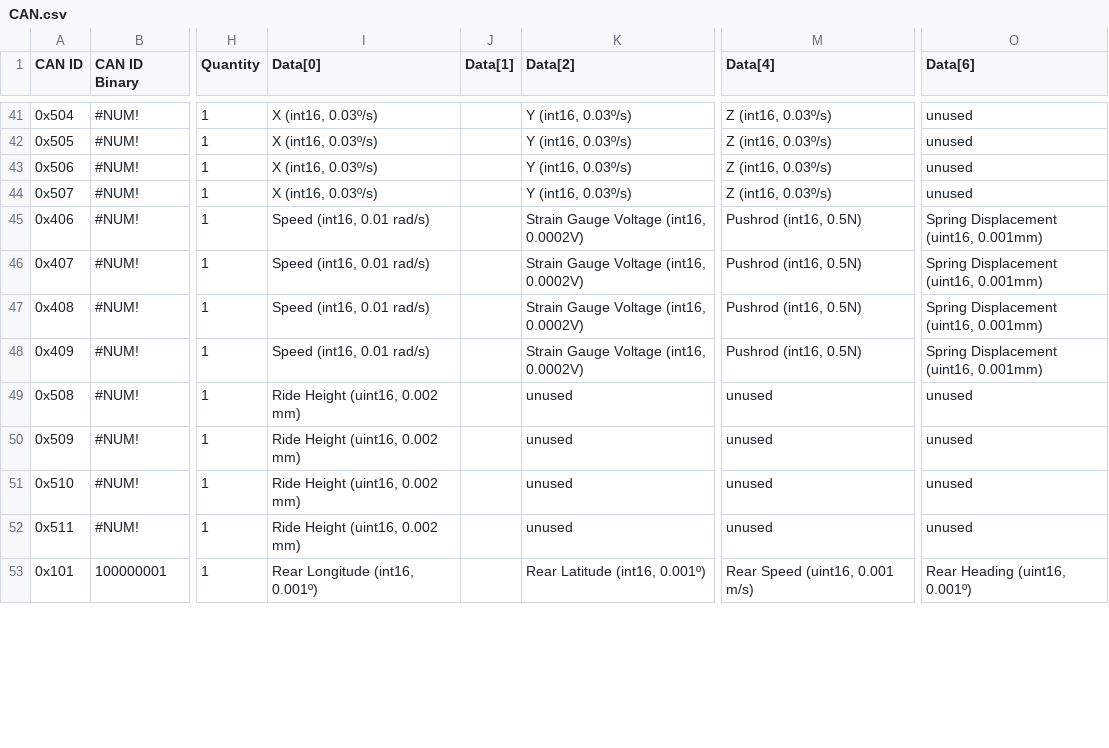
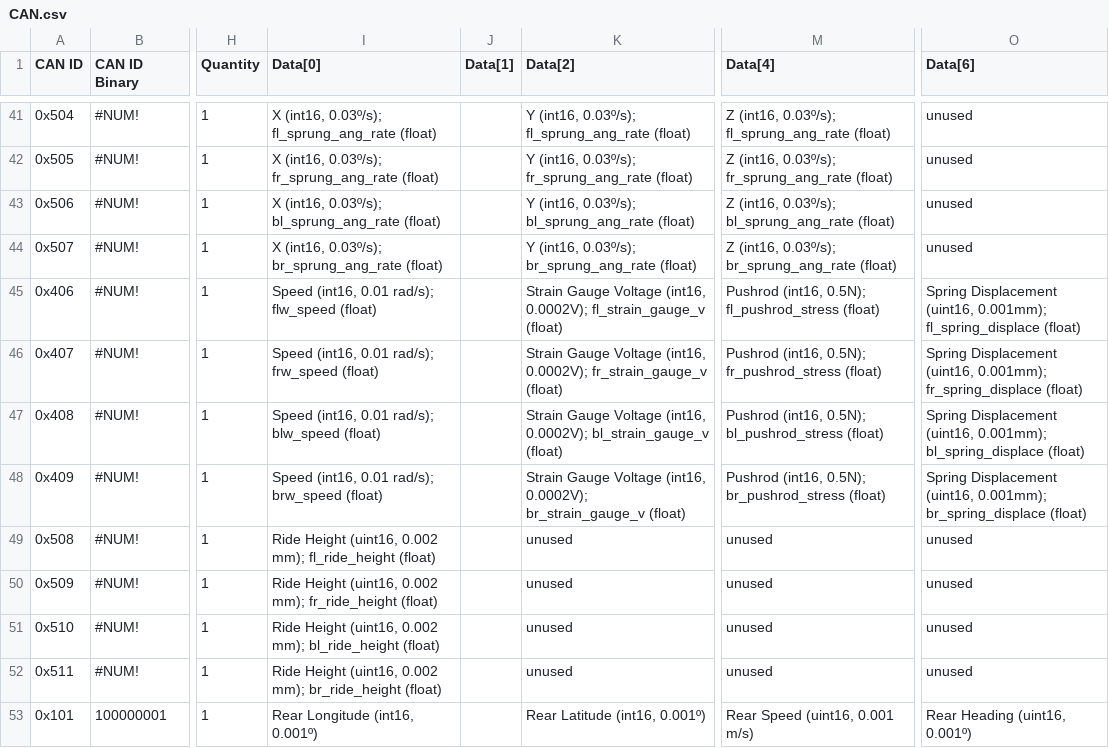
Before and after one commit to LonghornRacingElectric/longhorn-lib-2025, a CSV file: scripts/CAN.csv, drawn as a sheet; only a part is shown, gaps mark what is left out; the diff covers the shown part only; the diff names each change by its address in the sheet, - before the commit and + after, or states it on an @@ line.

```diff
--- a/scripts/CAN.csv
+++ b/scripts/CAN.csv
-I41 (Data[0]): X (int16, 0.03º/s)
+I41 (Data[0]): X (int16, 0.03º/s); fl_sprung_ang_rate (float)
-K41 (Data[2]): Y (int16, 0.03º/s)
+K41 (Data[2]): Y (int16, 0.03º/s); fl_sprung_ang_rate (float)
-M41 (Data[4]): Z (int16, 0.03º/s)
+M41 (Data[4]): Z (int16, 0.03º/s); fl_sprung_ang_rate (float)
-I42 (Data[0]): X (int16, 0.03º/s)
+I42 (Data[0]): X (int16, 0.03º/s); fr_sprung_ang_rate (float)
-K42 (Data[2]): Y (int16, 0.03º/s)
+K42 (Data[2]): Y (int16, 0.03º/s); fr_sprung_ang_rate (float)
-M42 (Data[4]): Z (int16, 0.03º/s)
+M42 (Data[4]): Z (int16, 0.03º/s); fr_sprung_ang_rate (float)
-I43 (Data[0]): X (int16, 0.03º/s)
+I43 (Data[0]): X (int16, 0.03º/s); bl_sprung_ang_rate (float)
-K43 (Data[2]): Y (int16, 0.03º/s)
+K43 (Data[2]): Y (int16, 0.03º/s); bl_sprung_ang_rate (float)
-M43 (Data[4]): Z (int16, 0.03º/s)
+M43 (Data[4]): Z (int16, 0.03º/s); bl_sprung_ang_rate (float)
-I44 (Data[0]): X (int16, 0.03º/s)
+I44 (Data[0]): X (int16, 0.03º/s); br_sprung_ang_rate (float)
-K44 (Data[2]): Y (int16, 0.03º/s)
+K44 (Data[2]): Y (int16, 0.03º/s); br_sprung_ang_rate (float)
-M44 (Data[4]): Z (int16, 0.03º/s)
+M44 (Data[4]): Z (int16, 0.03º/s); br_sprung_ang_rate (float)
-I45 (Data[0]): Speed (int16, 0.01 rad/s)
+I45 (Data[0]): Speed (int16, 0.01 rad/s); flw_speed (float)
-K45 (Data[2]): …Voltage (int16, 0.0002V)
+K45 (Data[2]): …Voltage (int16, 0.0002V); fl_strain_gauge_v (float)
-M45 (Data[4]): Pushrod (int16, 0.5N)
+M45 (Data[4]): Pushrod (int16, 0.5N); fl_pushrod_stress (float)
-O45 (Data[6]): …Displacement (uint16, 0.001mm)
+O45 (Data[6]): …Displacement (uint16, 0.001mm); fl_spring_displace (float)
-I46 (Data[0]): Speed (int16, 0.01 rad/s)
+I46 (Data[0]): Speed (int16, 0.01 rad/s); frw_speed (float)
-K46 (Data[2]): …Voltage (int16, 0.0002V)
+K46 (Data[2]): …Voltage (int16, 0.0002V); fr_strain_gauge_v (float)
-M46 (Data[4]): Pushrod (int16, 0.5N)
+M46 (Data[4]): Pushrod (int16, 0.5N); fr_pushrod_stress (float)
-O46 (Data[6]): …Displacement (uint16, 0.001mm)
+O46 (Data[6]): …Displacement (uint16, 0.001mm); fr_spring_displace (float)
-I47 (Data[0]): Speed (int16, 0.01 rad/s)
+I47 (Data[0]): Speed (int16, 0.01 rad/s); blw_speed (float)
-K47 (Data[2]): …Voltage (int16, 0.0002V)
+K47 (Data[2]): …Voltage (int16, 0.0002V); bl_strain_gauge_v (float)
-M47 (Data[4]): Pushrod (int16, 0.5N)
+M47 (Data[4]): Pushrod (int16, 0.5N); bl_pushrod_stress (float)
-O47 (Data[6]): …Displacement (uint16, 0.001mm)
+O47 (Data[6]): …Displacement (uint16, 0.001mm); bl_spring_displace (float)
-I48 (Data[0]): Speed (int16, 0.01 rad/s)
+I48 (Data[0]): Speed (int16, 0.01 rad/s); brw_speed (float)
-K48 (Data[2]): …Voltage (int16, 0.0002V)
+K48 (Data[2]): …Voltage (int16, 0.0002V); br_strain_gauge_v (float)
-M48 (Data[4]): Pushrod (int16, 0.5N)
+M48 (Data[4]): Pushrod (int16, 0.5N); br_pushrod_stress (float)
-O48 (Data[6]): …Displacement (uint16, 0.001mm)
+O48 (Data[6]): …Displacement (uint16, 0.001mm); br_spring_displace (float)
-I49 (Data[0]): Ride Height (uint16, 0.002 mm)
+I49 (Data[0]): Ride Height (uint16, 0.002 mm); fl_ride_height (float)
-I50 (Data[0]): Ride Height (uint16, 0.002 mm)
+I50 (Data[0]): Ride Height (uint16, 0.002 mm); fr_ride_height (float)
-I51 (Data[0]): Ride Height (uint16, 0.002 mm)
+I51 (Data[0]): Ride Height (uint16, 0.002 mm); bl_ride_height (float)
-I52 (Data[0]): Ride Height (uint16, 0.002 mm)
+I52 (Data[0]): Ride Height (uint16, 0.002 mm); br_ride_height (float)
```
Also changed, not shown: 45 edited cells elsewhere in this file, 2 other files.
